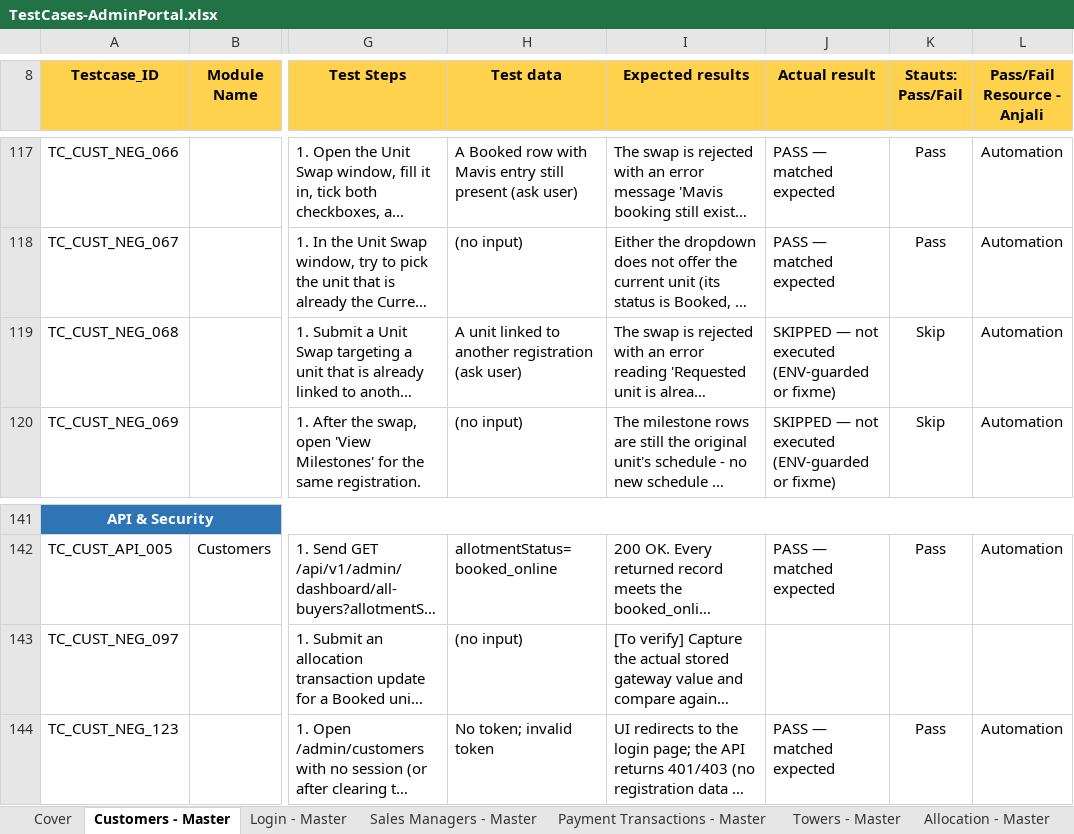
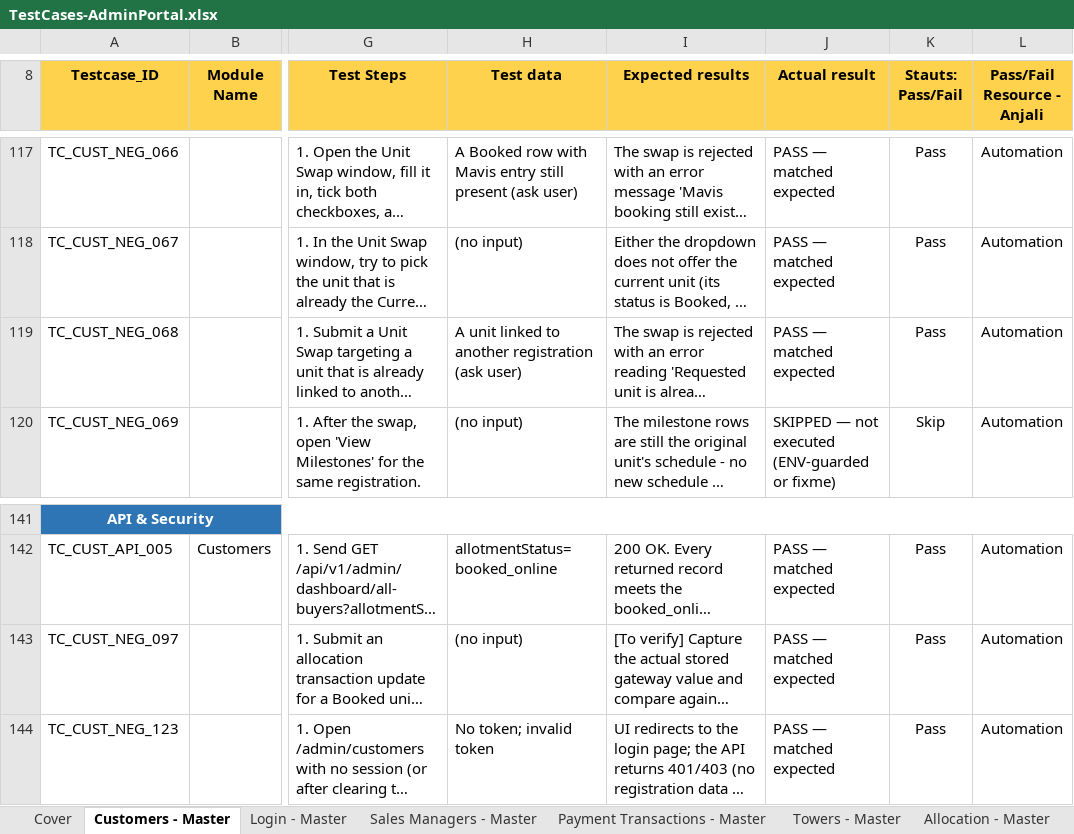
Before and after one commit to Anjalijha2/AI-Automation-hoabl, an Excel workbook: manual-qa-repository/07-execution/TestCases-AdminPortal.xlsx, sheet Customers - Master, drawn as a sheet; only a part is shown, gaps mark what is left out; long unchanged cells end in …; values as stored, in another font and other column widths than the file's, no borders; the diff names each change by its address in the sheet, - before the commit and + after, or states it on an @@ line.

```diff
--- a/manual-qa-repository/07-execution/TestCases-AdminPortal.xlsx (sheet Customers - Master)
+++ b/manual-qa-repository/07-execution/TestCases-AdminPortal.xlsx (sheet Customers - Master)
-J119 (Actual result): SKIPPED — not executed (ENV-guarded or fixme)
+J119 (Actual result): PASS — matched expected
-K119 (Stauts: Pass/Fail): Skip
+K119 (Stauts: Pass/Fail): Pass
-J143 (Actual result): (empty)
+J143 (Actual result): PASS — matched expected
-K143 (Stauts: Pass/Fail): (empty)
+K143 (Stauts: Pass/Fail): Pass
-L143 (Pass/Fail Resource - Anjali): (empty)
+L143 (Pass/Fail Resource - Anjali): Automation
```
Also changed, not shown: sheet Customers - Exec, 4 other files.
